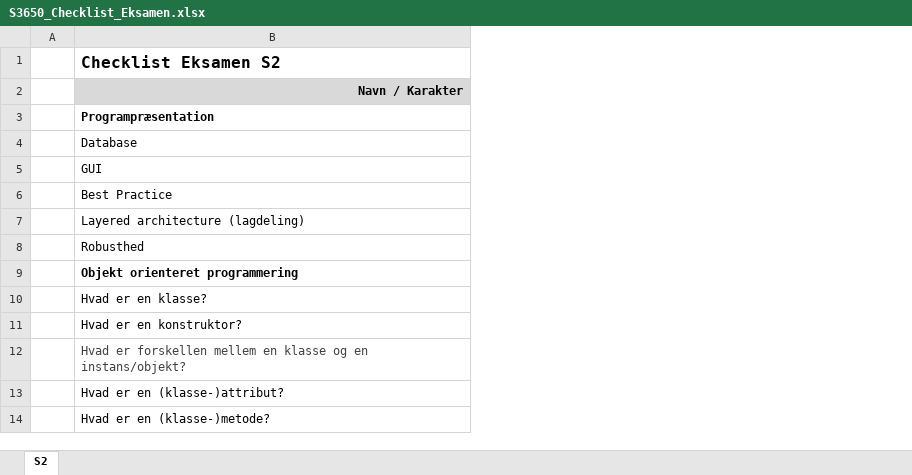
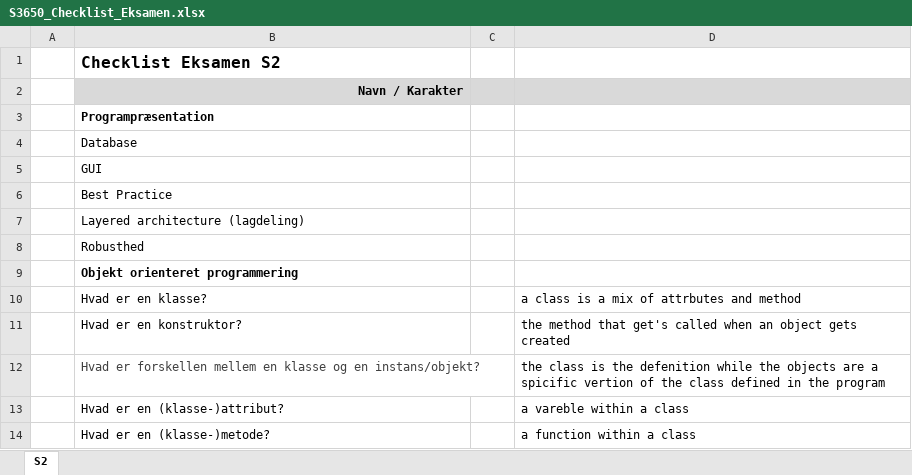
Before and after one commit to IDidntWannaDoThis/test-u-k, an Excel workbook: 40_prepare_exam/S3650_Checklist_Eksamen.xlsx, sheet S2, drawn as a sheet; only a part is shown; values as stored, in another font and other column widths than the file's, no borders; the diff names each change by its address in the sheet, - before the commit and + after, or states it on an @@ line.

Commit message:
exam import

```diff
--- a/40_prepare_exam/S3650_Checklist_Eksamen.xlsx (sheet S2)
+++ b/40_prepare_exam/S3650_Checklist_Eksamen.xlsx (sheet S2)
+column C, empty
+column D, rows 10-14: a class is a mix of attrbutes and method | the method that get's called when an object gets created | the class is the defenition while the objects are a spicific vertion of the class defined in the program | a vareble within a class | a function within a class
```
Also changed, not shown: 3 other files.
